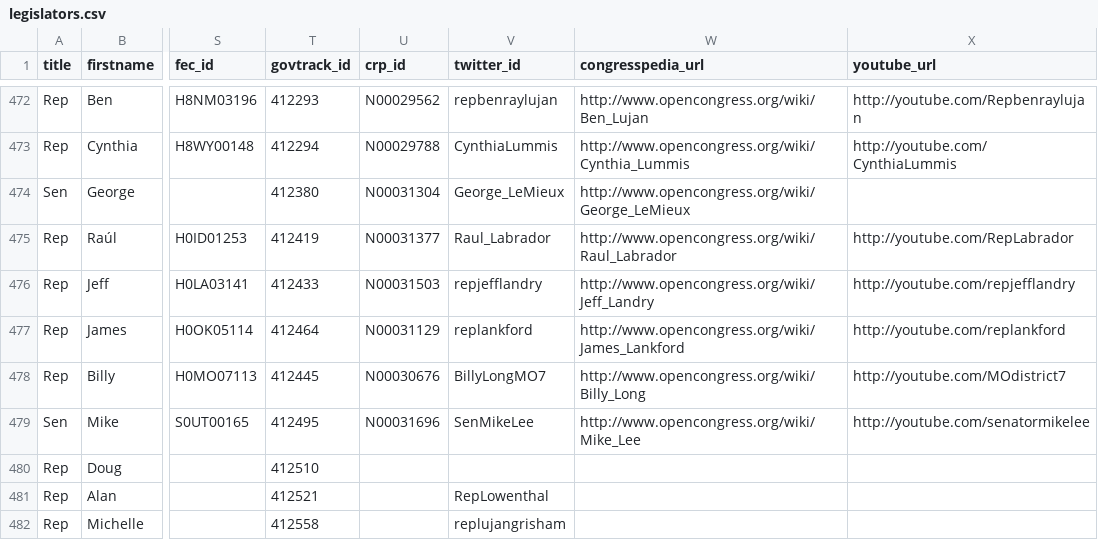
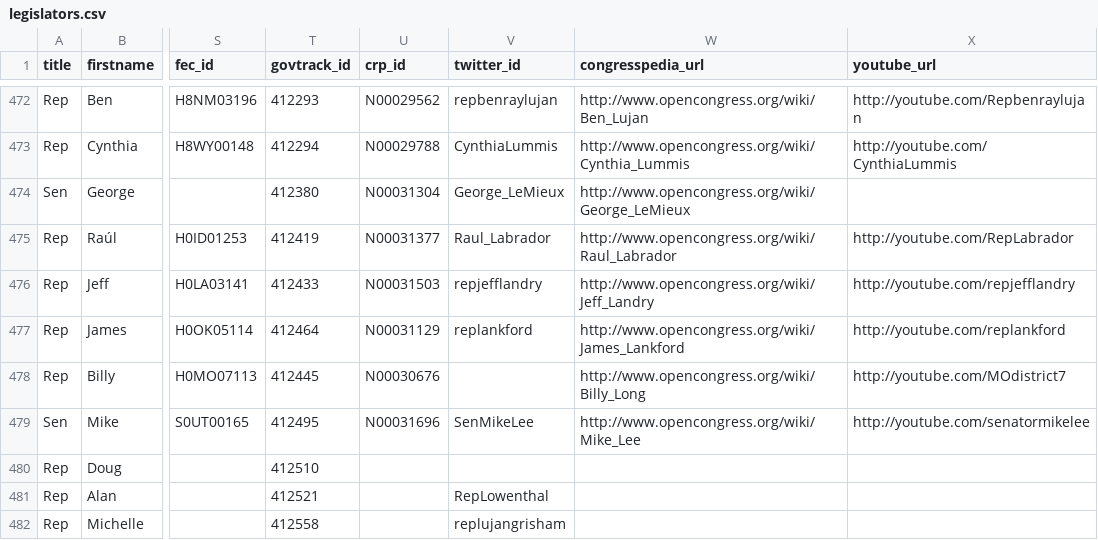
Before and after one commit to maco/apidata, a CSV file: legislators/legislators.csv, drawn as a sheet; only a part is shown, gaps mark what is left out; the diff covers the shown part only; the diff names each change by its address in the sheet, - before the commit and + after, or states it on an @@ line.

Commit message:
Another big set of Twitter fixes and additions, should be the last for a long while

```diff
--- a/legislators/legislators.csv
+++ b/legislators/legislators.csv
-V478 (twitter_id): BillyLongMO7
+V478 (twitter_id): (empty)
```
Also changed, not shown: 55 edited cells elsewhere in this file.
